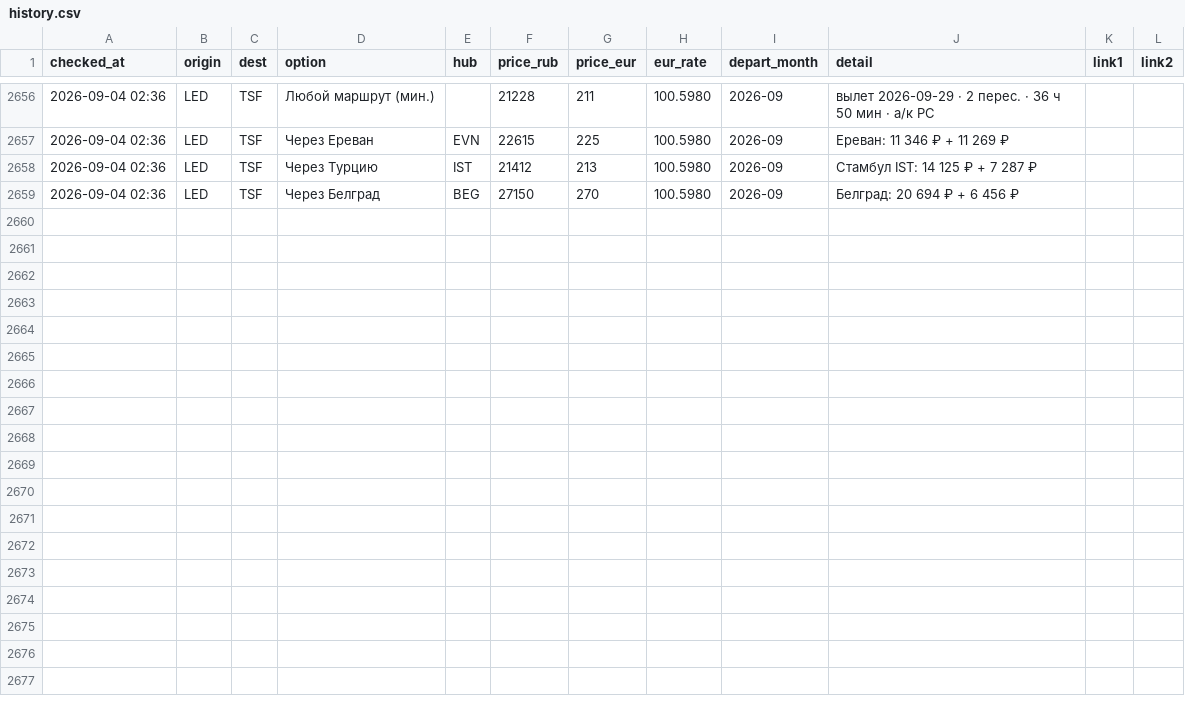
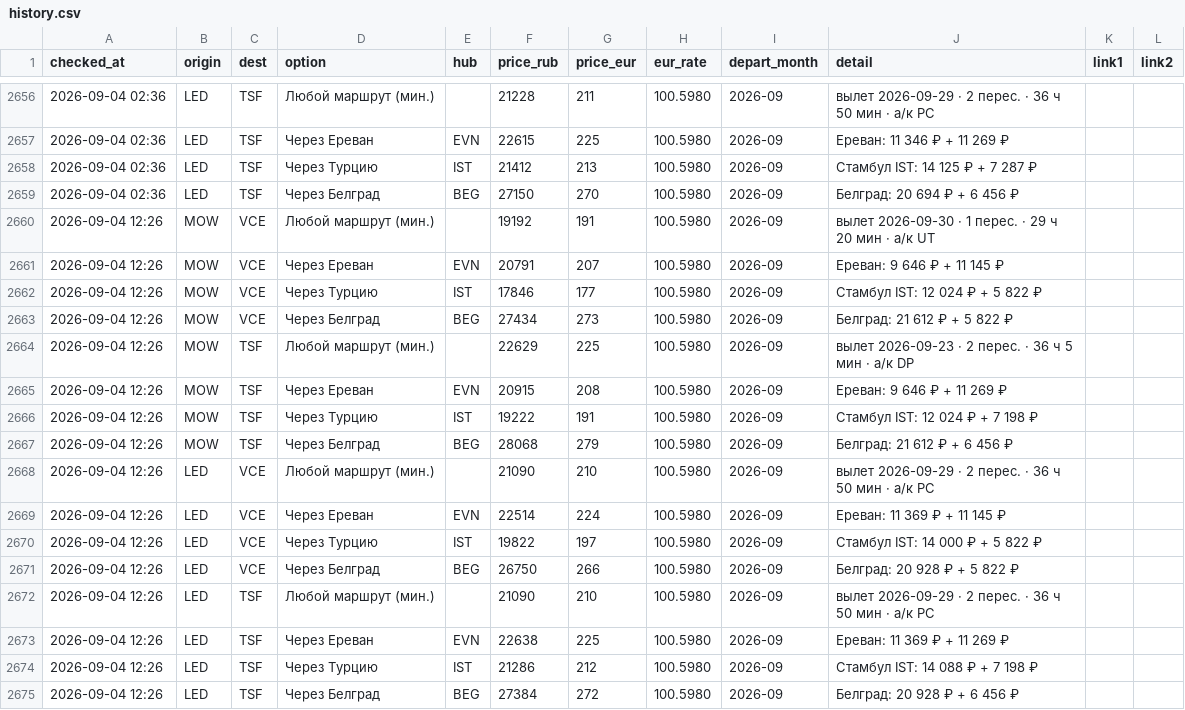
Before and after one commit to timidlia/flyit, a CSV file: data/history.csv, drawn as a sheet; only a part is shown, gaps mark what is left out; the diff names each change by its address in the sheet, - before the commit and + after, or states it on an @@ line.

```diff
--- a/data/history.csv
+++ b/data/history.csv
+row 2660: 2026-09-04 12:26 | MOW | VCE | Любой маршрут (мин.) |  | 19192 | 191 | 100.5980 | 2026-09 | вылет 2026-09-30 · 1 перес. · 29 ч 20 мин · a/к UT
+row 2661: 2026-09-04 12:26 | MOW | VCE | Через Ереван | EVN | 20791 | 207 | 100.5980 | 2026-09 | Ереван: 9 646 ₽ + 11 145 ₽
+row 2662: 2026-09-04 12:26 | MOW | VCE | Через Турцию | IST | 17846 | 177 | 100.5980 | 2026-09 | Стамбул IST: 12 024 ₽ + 5 822 ₽
+row 2663: 2026-09-04 12:26 | MOW | VCE | Через Белград | BEG | 27434 | 273 | 100.5980 | 2026-09 | Белград: 21 612 ₽ + 5 822 ₽
+row 2664: 2026-09-04 12:26 | MOW | TSF | Любой маршрут (мин.) |  | 22629 | 225 | 100.5980 | 2026-09 | вылет 2026-09-23 · 2 перес. · 36 ч 5 мин · a/к DP
+row 2665: 2026-09-04 12:26 | MOW | TSF | Через Ереван | EVN | 20915 | 208 | 100.5980 | 2026-09 | Ереван: 9 646 ₽ + 11 269 ₽
+row 2666: 2026-09-04 12:26 | MOW | TSF | Через Турцию | IST | 19222 | 191 | 100.5980 | 2026-09 | Стамбул IST: 12 024 ₽ + 7 198 ₽
+row 2667: 2026-09-04 12:26 | MOW | TSF | Через Белград | BEG | 28068 | 279 | 100.5980 | 2026-09 | Белград: 21 612 ₽ + 6 456 ₽
+row 2668: 2026-09-04 12:26 | LED | VCE | Любой маршрут (мин.) |  | 21090 | 210 | 100.5980 | 2026-09 | вылет 2026-09-29 · 2 перес. · 36 ч 50 мин · a/к PC
+row 2669: 2026-09-04 12:26 | LED | VCE | Через Ереван | EVN | 22514 | 224 | 100.5980 | 2026-09 | Ереван: 11 369 ₽ + 11 145 ₽
+row 2670: 2026-09-04 12:26 | LED | VCE | Через Турцию | IST | 19822 | 197 | 100.5980 | 2026-09 | Стамбул IST: 14 000 ₽ + 5 822 ₽
+row 2671: 2026-09-04 12:26 | LED | VCE | Через Белград | BEG | 26750 | 266 | 100.5980 | 2026-09 | Белград: 20 928 ₽ + 5 822 ₽
+row 2672: 2026-09-04 12:26 | LED | TSF | Любой маршрут (мин.) |  | 21090 | 210 | 100.5980 | 2026-09 | вылет 2026-09-29 · 2 перес. · 36 ч 50 мин · a/к PC
+row 2673: 2026-09-04 12:26 | LED | TSF | Через Ереван | EVN | 22638 | 225 | 100.5980 | 2026-09 | Ереван: 11 369 ₽ + 11 269 ₽
+row 2674: 2026-09-04 12:26 | LED | TSF | Через Турцию | IST | 21286 | 212 | 100.5980 | 2026-09 | Стамбул IST: 14 088 ₽ + 7 198 ₽
+row 2675: 2026-09-04 12:26 | LED | TSF | Через Белград | BEG | 27384 | 272 | 100.5980 | 2026-09 | Белград: 20 928 ₽ + 6 456 ₽
```
Also changed, not shown: 1 other file.
